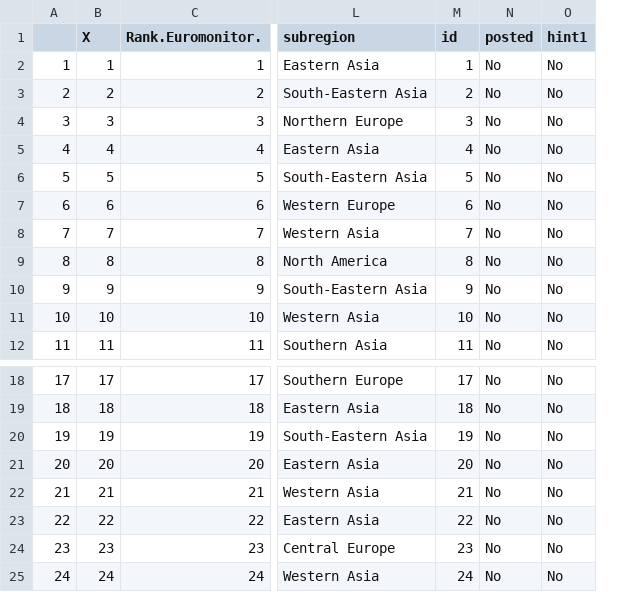
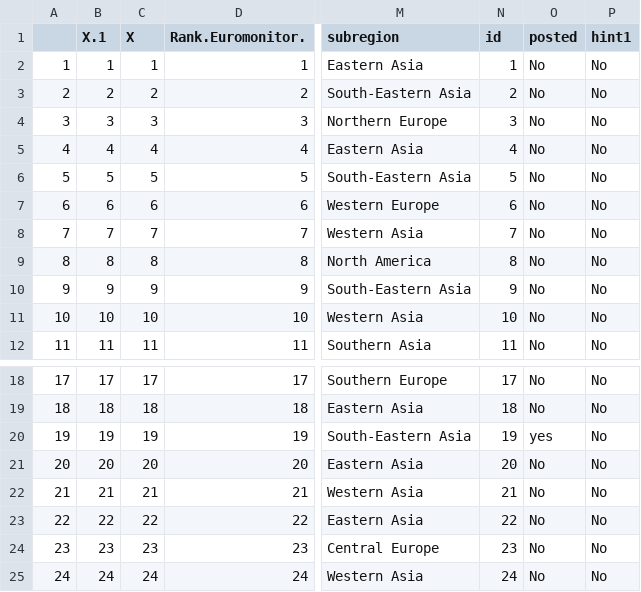
Before and after one commit to Russell-Shean/random-city-bot, a CSV file: data/touristy_cities.csv, drawn as a sheet; only a part is shown, gaps mark what is left out; addresses are those after the commit; the diff names each change by its address in the sheet, - before the commit and + after, or states it on an @@ line.

```diff
--- a/data/touristy_cities.csv
+++ b/data/touristy_cities.csv
+column B (X.1), rows 2-12: 1 | 2 | 3 | 4 | 5 | 6 | 7 | 8 | 9 | 10 | 11; rows 18-25: 17 | 18 | 19 | 20 | 21 | 22 | 23 | 24
-O20 (posted): No
+O20 (posted): yes
```
Also changed, not shown: 4 other files.
